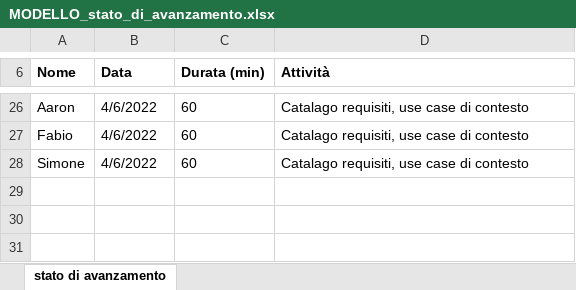
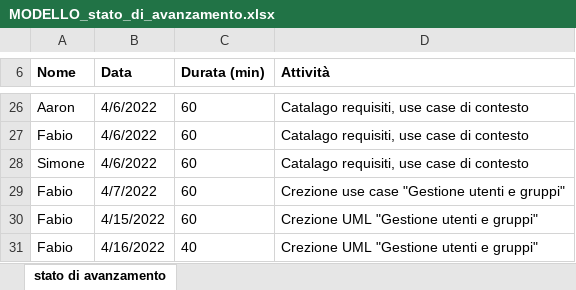
Before and after one commit to golinoswago/COME, an Excel workbook: LavoroGruppo/Consegna3/MODELLO_stato_di_avanzamento.xlsx, sheet stato di avanzamento, drawn as a sheet; only a part is shown, gaps mark what is left out; values as stored, in another font and other column widths than the file's, no borders; the diff names each change by its address in the sheet, - before the commit and + after, or states it on an @@ line.

```diff
--- a/LavoroGruppo/Consegna3/MODELLO_stato_di_avanzamento.xlsx (sheet stato di avanzamento)
+++ b/LavoroGruppo/Consegna3/MODELLO_stato_di_avanzamento.xlsx (sheet stato di avanzamento)
+row 29: Fabio | 4/7/2022 | 60 | Crezione use case "Gestione utenti e gruppi"
+row 30: Fabio | 4/15/2022 | 60 | Crezione UML "Gestione utenti e gruppi"
+row 31: Fabio | 4/16/2022 | 40 | Crezione UML "Gestione utenti e gruppi"
```
Also changed, not shown: 5 other files.
